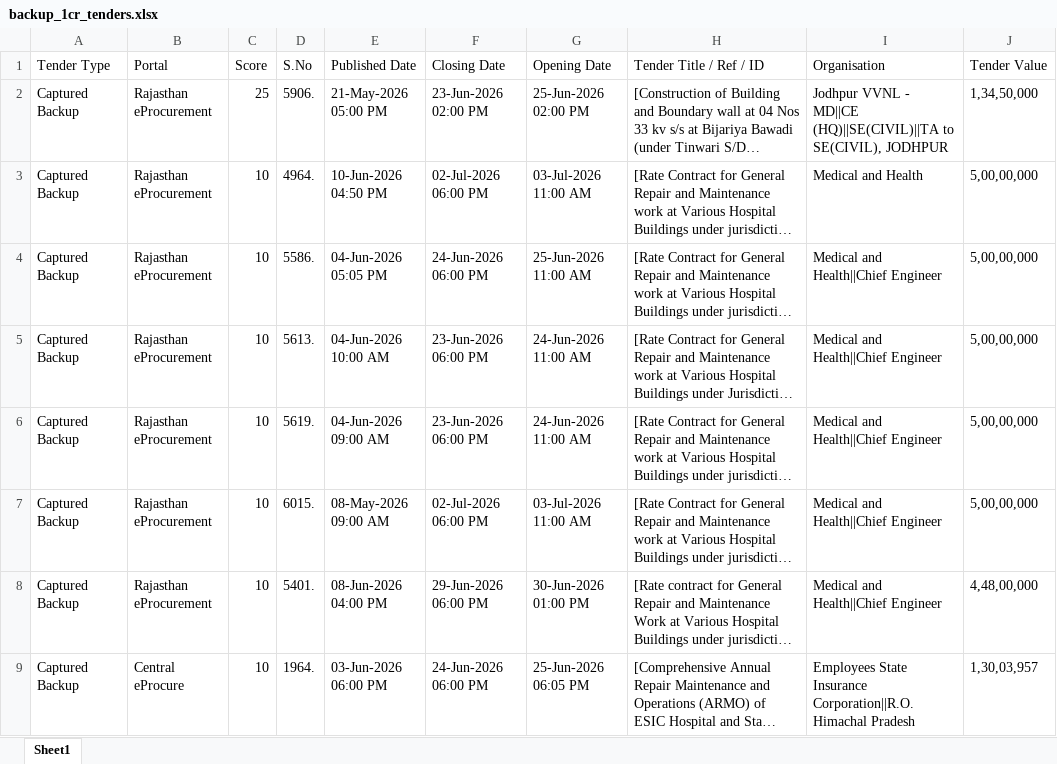
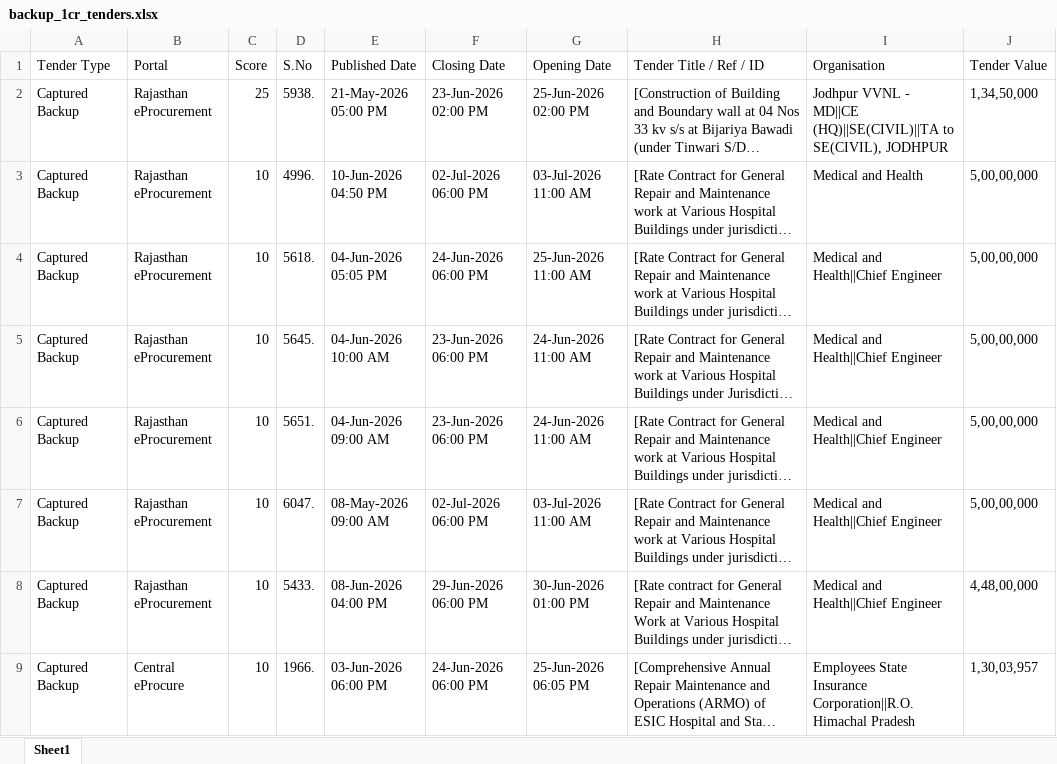
Before and after one commit to ffthakur94-lgtm/tender-system, an Excel workbook: backup_1cr_tenders.xlsx, sheet Sheet1, drawn as a sheet; only a part is shown; long unchanged cells end in …; values as stored, in another font and other column widths than the file's, no borders; the diff names each change by its address in the sheet, - before the commit and + after, or states it on an @@ line.

```diff
--- a/backup_1cr_tenders.xlsx (sheet Sheet1)
+++ b/backup_1cr_tenders.xlsx (sheet Sheet1)
-D2 (S.No): 5906.
+D2 (S.No): 5938.
-D3 (S.No): 4964.
+D3 (S.No): 4996.
-D4 (S.No): 5586.
+D4 (S.No): 5618.
-D5 (S.No): 5613.
+D5 (S.No): 5645.
-D6 (S.No): 5619.
+D6 (S.No): 5651.
-D7 (S.No): 6015.
+D7 (S.No): 6047.
-D8 (S.No): 5401.
+D8 (S.No): 5433.
-D9 (S.No): 1964.
+D9 (S.No): 1966.
```
Also changed, not shown: all_captured_1cr_tenders.xlsx, best_tenders.xlsx, 7 other files.
